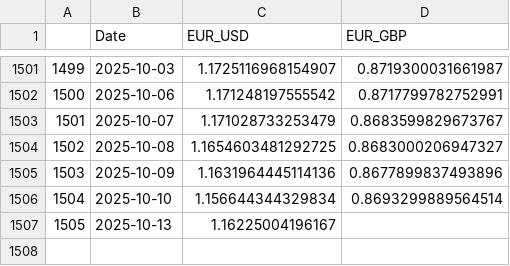
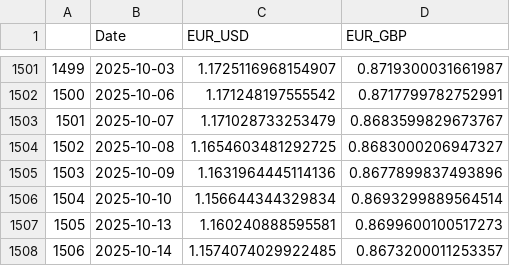
Before and after one commit to TRAVEL-GVM/Data, a CSV file: Data/Market Risk/df_fx.csv, drawn as a sheet; only a part is shown, gaps mark what is left out.

```diff
--- a/Data/Market Risk/df_fx.csv
+++ b/Data/Market Risk/df_fx.csv
@@ -1506,2 +1506,3 @@
 1504,2025-10-10,1.156644344329834,0.8693299889564514
-1505,2025-10-13,1.16225004196167,
+1505,2025-10-13,1.160240888595581,0.8699600100517273
+1506,2025-10-14,1.1574074029922485,0.8673200011253357
```
Also changed, not shown: Data/Market Risk/df_benchmarks.csv, Data/Market Risk/df_greed_fear.csv, 2 other files.
